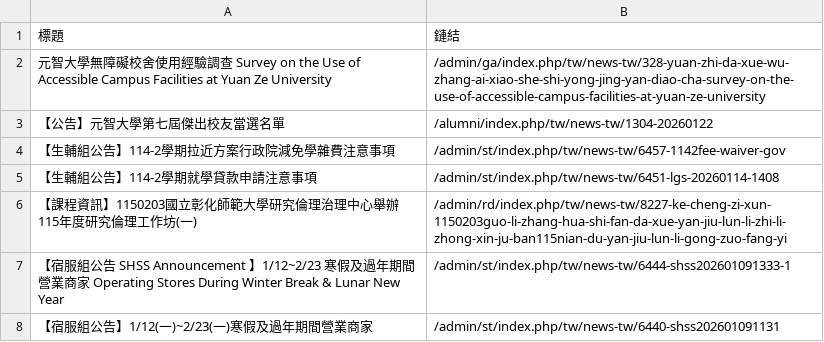
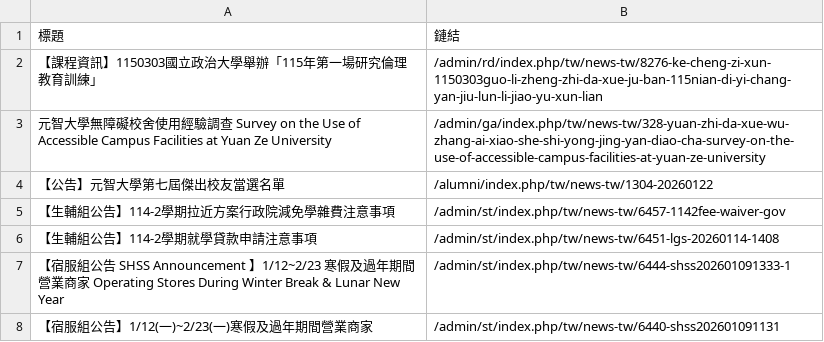
Before and after one commit to Anson0359/MidProject_Web_Crawler, a CSV file: static.csv, drawn as a sheet; only a part is shown; removed rows and columns are numbered as before the commit, all else as after; the diff names each change by its address in the sheet, - before the commit and + after, or states it on an @@ line.

```diff
--- a/static.csv
+++ b/static.csv
+row 2: 【課程資訊】1150303國立政治大學舉辦「115年第一場研究倫理教育訓練」 | /admin/rd/index.php/tw/news-tw/8276-ke-cheng-zi-xun-1150303guo-li-zheng-zhi-da-xue-ju-ban-115nian-di-yi-chang-yan-jiu-lun-li-jiao-yu-xun-lian
-row 6: 【課程資訊】1150203國立彰化師範大學研究倫理治理中心舉辦115年度研究倫理工作坊(一) | /admin/rd/index.php/tw/news-tw/8227-ke-cheng-zi-xun-1150203guo-li-zhang-hua-shi-fan-da-xue-yan-jiu-lun-li-zhi-li-zhong-xin-ju-ban115nian-du-yan-jiu-lun-li-gong-zuo-fang-yi
```
Also changed, not shown: api.csv.
